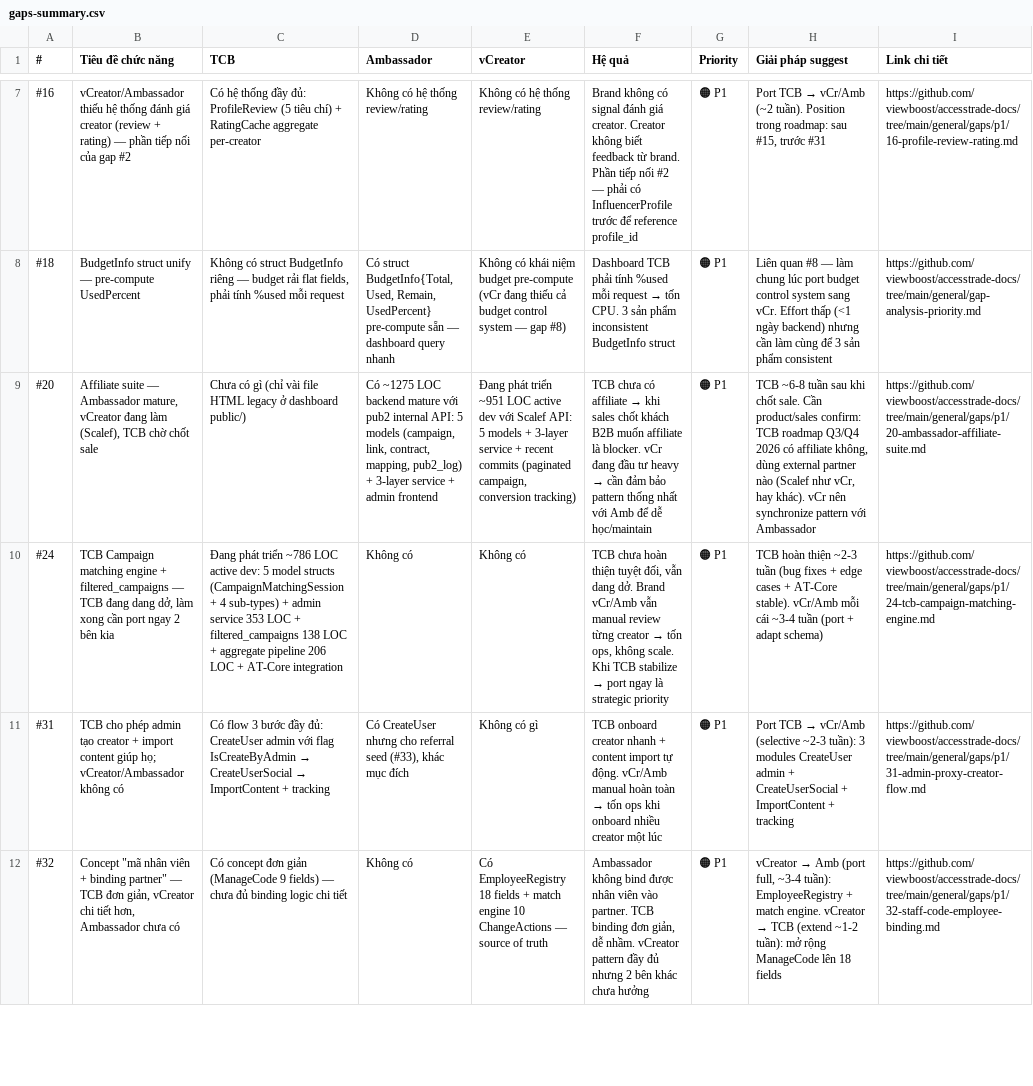
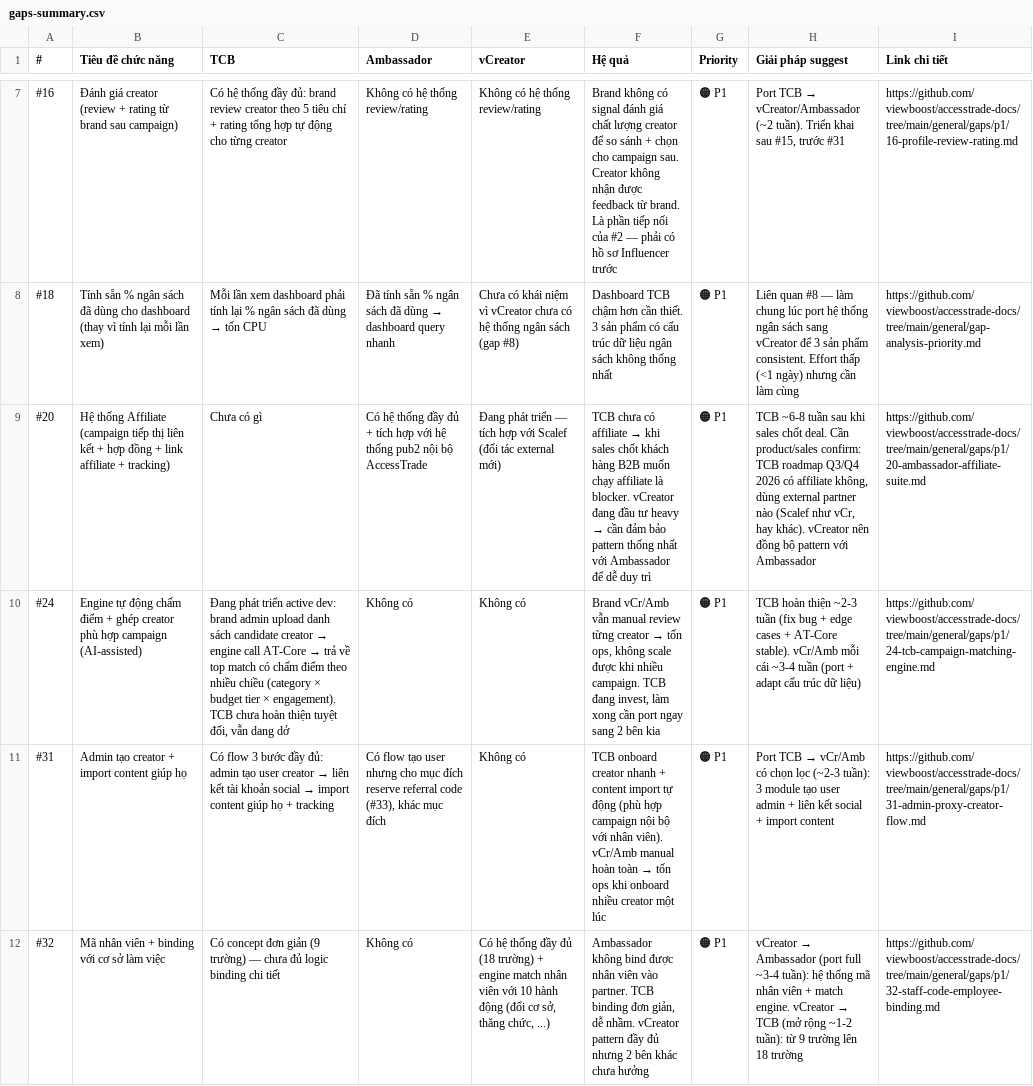
Before and after one commit to viewboost/accesstrade-docs, a CSV file: general/gaps/gaps-summary.csv, drawn as a sheet; only a part is shown, gaps mark what is left out; the diff covers the shown part only; the diff names each change by its address in the sheet, - before the commit and + after, or states it on an @@ line.

Commit message:
docs(gaps): rewrite CSV in business language for non-tech readers
User feedback: "viết csv theo ngôn ngữ business để non-tech có thể
đọc". Áp dụng cho tất cả 35 gap: bỏ tên file/struct/method/code,
dùng ngôn ngữ flow nghiệp vụ (campaign, ngân sách, hồ sơ, công cụ,
hạ tầng) thay vì terms kỹ thuật.

```diff
--- a/general/gaps/gaps-summary.csv
+++ b/general/gaps/gaps-summary.csv
-B7 (Tiêu đề chức năng): vCreator/Ambassador thiếu hệ thống đánh giá creator (review + rating) — phần tiếp nối của gap #2
+B7 (Tiêu đề chức năng): Đánh giá creator (review + rating từ brand sau campaign)
-C7 (TCB): …đầy đủ: ProfileReview (5 tiêu chí) + RatingCache aggregate per-creator
+C7 (TCB): …đầy đủ: brand review creator theo 5 tiêu chí + rating tổng hợp tự động cho từng creator
-F7 (Hệ quả): …đánh giá creator. Creator không biết feedback từ brand. Phần tiếp nối #2 — phải có InfluencerProfile trước để reference profile_id
+F7 (Hệ quả): …đánh giá chất lượng creator để so sánh + chọn cho campaign sau. Creator không nhận được feedback từ brand. Là phần tiếp nối của #2 — phải có hồ sơ Influencer trước
@@ H7 (Giải pháp suggest): …TCB → vCr/Amb (~2 tuần). Position trong roadmap: sau #15,… → …TCB → vCreator/Ambassador (~2 tuần). Triển khai sau #15,… @@
-B8 (Tiêu đề chức năng): BudgetInfo struct unify — pre-compute UsedPercent
+B8 (Tiêu đề chức năng): Tính sẵn % ngân sách đã dùng cho dashboard (thay vì tính lại mỗi lần xem)
@@ C8 (TCB): Không có struct BudgetInfo riêng — budget rải flat fields, phải tính %used mỗi request → Mỗi lần xem dashboard phải tính lại % ngân sách đã dùng → tốn CPU @@
@@ D8 (Ambassador): Có struct BudgetInfo{Total, Used, Remain, UsedPercent} pre-compute sẵn — dashboard query… → Đã tính sẵn % ngân sách đã dùng → dashboard query… @@
-E8 (vCreator): Không có khái niệm budget pre-compute (vCr đang thiếu cả budget control system — gap #8)
+E8 (vCreator): Chưa có khái niệm vì vCreator chưa có hệ thống ngân sách (gap #8)
@@ F8 (Hệ quả): Dashboard TCB phải tính %used mỗi request → tốn CPU. 3 sản phẩm inconsistent BudgetInfo struct → Dashboard TCB chậm hơn cần thiết. 3 sản phẩm có cấu trúc dữ liệu ngân sách không thống nhất @@
-H8 (Giải pháp suggest): …lúc port budget control system sang vCr. Effort thấp (<1 ngày backend) nhưng cần làm cùng để 3 sản phẩm consistent
+H8 (Giải pháp suggest): …lúc port hệ thống ngân sách sang vCreator để 3 sản phẩm consistent. Effort thấp (<1 ngày) nhưng cần làm cùng
-B9 (Tiêu đề chức năng): Affiliate suite — Ambassador mature, vCreator đang làm (Scalef), TCB chờ chốt sale
+B9 (Tiêu đề chức năng): Hệ thống Affiliate (campaign tiếp thị liên kết + hợp đồng + link affiliate + tracking)
-C9 (TCB): Chưa có gì (chỉ vài file HTML legacy ở dashboard public/)
+C9 (TCB): Chưa có gì
-D9 (Ambassador): Có ~1275 LOC backend mature với pub2 internal API: 5 models (campaign, link, contract, mapping, pub2_log) + 3-layer service + admin frontend
+D9 (Ambassador): Có hệ thống đầy đủ + tích hợp với hệ thống pub2 nội bộ AccessTrade
-E9 (vCreator): …phát triển ~951 LOC active dev với Scalef API: 5 models + 3-layer service + recent commits (paginated campaign, conversion tracking)
+E9 (vCreator): …phát triển — tích hợp với Scalef (đối tác external mới)
@@ F9 (Hệ quả): …chốt khách B2B muốn affiliate là blocker. vCr đang đầu tư heavy → cần đảm bảo pattern thống nhất với Amb để dễ học/maintain → …chốt khách hàng B2B muốn chạy affiliate là blocker. vCreator đang đầu tư heavy → cần đảm bảo pattern thống nhất với Ambassador để dễ duy trì @@
-H9 (Giải pháp suggest): …sau khi chốt sale. Cần product/sales confirm: TCB roadmap Q3/Q4 2026 có affiliate không, dùng external partner nào (Scalef như vCr, hay khác). vCr nên synchronize pattern với…
+H9 (Giải pháp suggest): …sau khi sales chốt deal. Cần product/sales confirm: TCB roadmap Q3/Q4 2026 có affiliate không, dùng external partner nào (Scalef như vCr, hay khác). vCreator nên đồng bộ pattern với…
-B10 (Tiêu đề chức năng): TCB Campaign matching engine + filtered_campaigns — TCB đang dang dở, làm xong cần port ngay 2 bên kia
+B10 (Tiêu đề chức năng): Engine tự động chấm điểm + ghép creator phù hợp campaign (AI-assisted)
@@ C10 (TCB): …phát triển ~786 LOC active dev: 5 model structs (CampaignMatchingSession + 4 sub-types) + admin service 353 LOC + filtered_campaigns 138 LOC + aggregate pipeline 206 LOC + AT-Core integration → …phát triển active dev: brand admin upload danh sách candidate creator → engine call AT-Core → trả về top match có chấm điểm theo nhiều chiều (category × budget tier × engagement). TCB chưa hoàn thiện tuyệt đối, vẫn dang dở @@
@@ F10 (Hệ quả): TCB chưa hoàn thiện tuyệt đối, vẫn dang dở. Brand vCr/Amb vẫn manual review từng creator → tốn ops, không scale. Khi TCB stabilize → port ngay là strategic priority → Brand vCr/Amb vẫn manual review từng creator → tốn ops, không scale được khi nhiều campaign. TCB đang invest, làm xong cần port ngay sang 2 bên kia @@
-H10 (Giải pháp suggest): …~2-3 tuần (bug fixes + edge cases + AT-Core stable). vCr/Amb mỗi cái ~3-4 tuần (port + adapt schema)
+H10 (Giải pháp suggest): …~2-3 tuần (fix bug + edge cases + AT-Core stable). vCr/Amb mỗi cái ~3-4 tuần (port + adapt cấu trúc dữ liệu)
-B11 (Tiêu đề chức năng): TCB cho phép admin tạo creator + import content giúp họ; vCreator/Ambassador không có
+B11 (Tiêu đề chức năng): Admin tạo creator + import content giúp họ
@@ C11 (TCB): …đầy đủ: CreateUser admin với flag IsCreateByAdmin → CreateUserSocial → ImportContent + tracking → …đầy đủ: admin tạo user creator → liên kết tài khoản social → import content giúp họ + tracking @@
-D11 (Ambassador): Có CreateUser nhưng cho referral seed (#33), khác…
+D11 (Ambassador): Có flow tạo user nhưng cho mục đích reserve referral code (#33), khác…
-E11 (vCreator): Không có gì
+E11 (vCreator): Không có
-F11 (Hệ quả): …import tự động. vCr/Amb manual…
+F11 (Hệ quả): …import tự động (phù hợp campaign nội bộ với nhân viên). vCr/Amb manual…
-H11 (Giải pháp suggest): …→ vCr/Amb (selective ~2-3 tuần): 3 modules CreateUser admin + CreateUserSocial + ImportContent + tracking
+H11 (Giải pháp suggest): …→ vCr/Amb có chọn lọc (~2-3 tuần): 3 module tạo user admin + liên kết social + import content
-B12 (Tiêu đề chức năng): Concept "mã nhân viên + binding partner" — TCB đơn giản, vCreator chi tiết hơn, Ambassador chưa có
+B12 (Tiêu đề chức năng): Mã nhân viên + binding với cơ sở làm việc
-C12 (TCB): …đơn giản (ManageCode 9 fields) — chưa đủ binding logic chi tiết
+C12 (TCB): …đơn giản (9 trường) — chưa đủ logic binding chi tiết
-E12 (vCreator): Có EmployeeRegistry 18 fields + match engine 10 ChangeActions — source of truth
+E12 (vCreator): Có hệ thống đầy đủ (18 trường) + engine match nhân viên với 10 hành động (đổi cơ sở, thăng chức, ...)
@@ H12 (Giải pháp suggest): vCreator → Amb (port full, ~3-4 tuần): EmployeeRegistry + match engine. vCreator → TCB (extend ~1-2 tuần): mở rộng ManageCode lên 18 fields → vCreator → Ambassador (port full ~3-4 tuần): hệ thống mã nhân viên + match engine. vCreator → TCB (mở rộng ~1-2 tuần): từ 9 trường lên 18 trường @@
```
Also changed, not shown: 139 edited cells elsewhere in this file.
